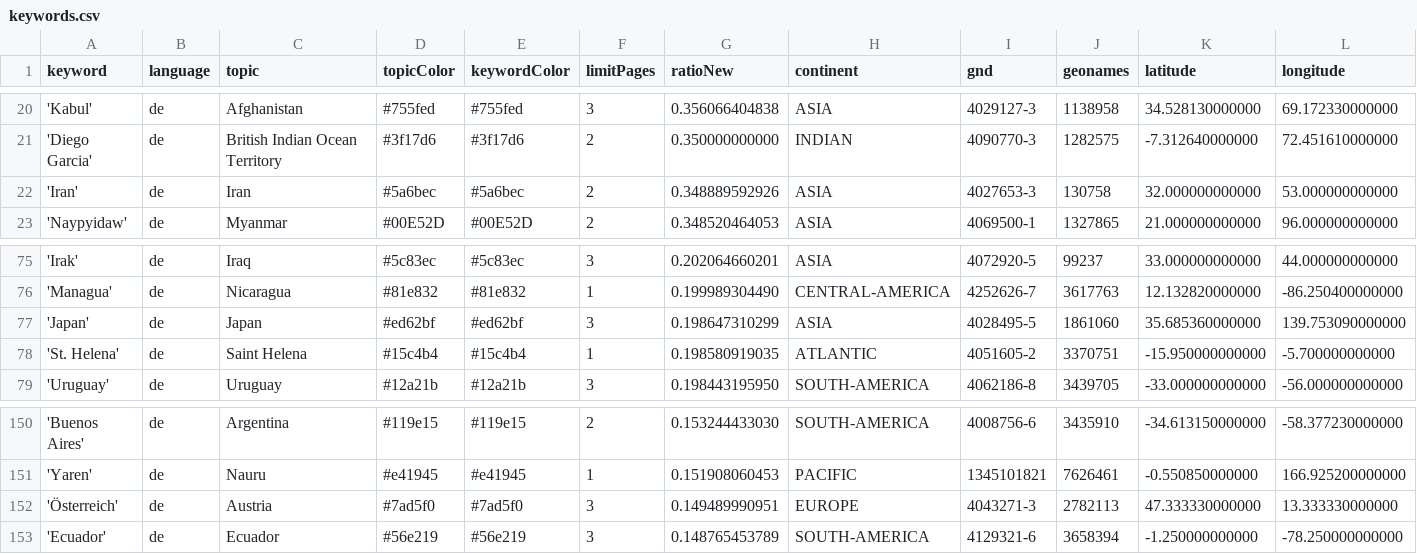
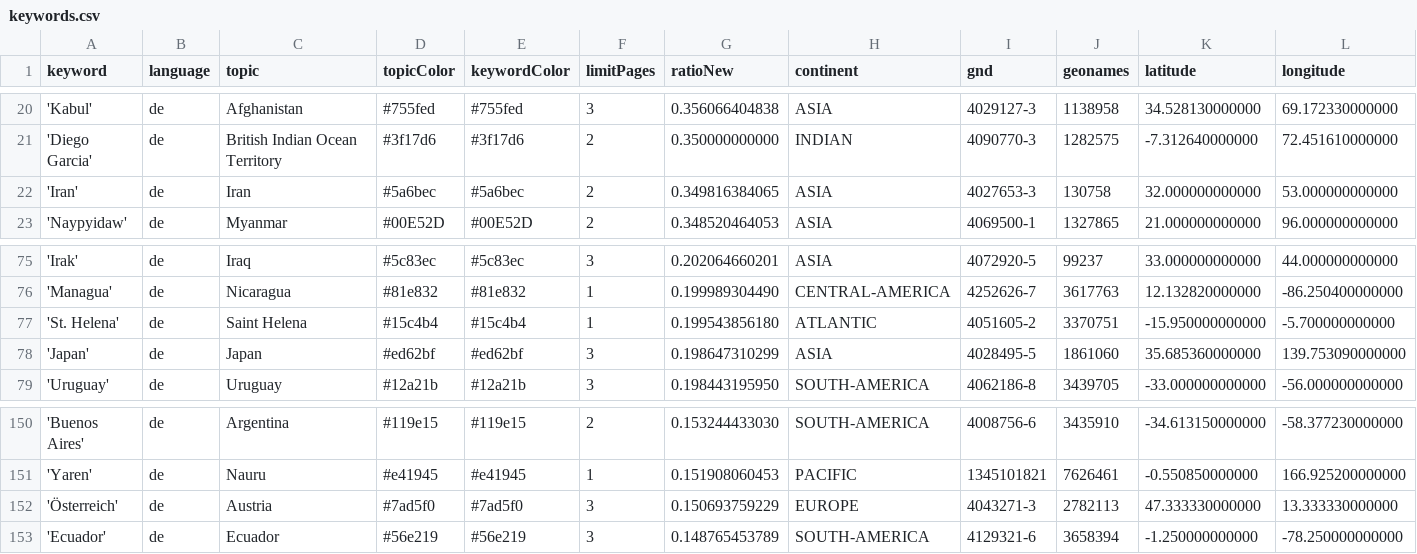
Before and after one commit to mizilett-news/ortsFluesterer, a CSV file: keywords.csv, drawn as a sheet; only a part is shown, gaps mark what is left out; removed rows and columns are numbered as before the commit, all else as after; rows hold the shown columns only; the diff names each change by its address in the sheet, - before the commit and + after, or states it on an @@ line.

```diff
--- a/keywords.csv
+++ b/keywords.csv
-G22 (ratioNew): 0.348889592926
+G22 (ratioNew): 0.349816384065
+row 77: 'St. Helena' | de | Saint Helena | #15c4b4 | #15c4b4 | 1 | 0.199543856180 | ATLANTIC | 4051605-2 | 3370751 | -15.950000000000 | -5.700000000000
-row 78: 'St. Helena' | de | Saint Helena | #15c4b4 | #15c4b4 | 1 | 0.198580919035 | ATLANTIC | 4051605-2 | 3370751 | -15.950000000000 | -5.700000000000
-G152 (ratioNew): 0.149489990951
+G152 (ratioNew): 0.150693759229
```
Also changed, not shown: csv/news_2026_03.csv.
